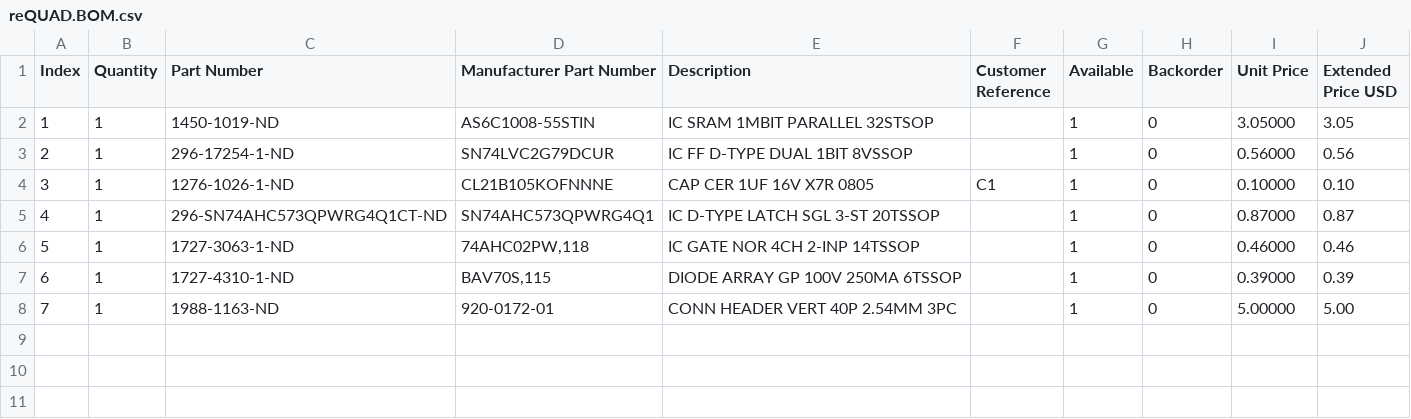
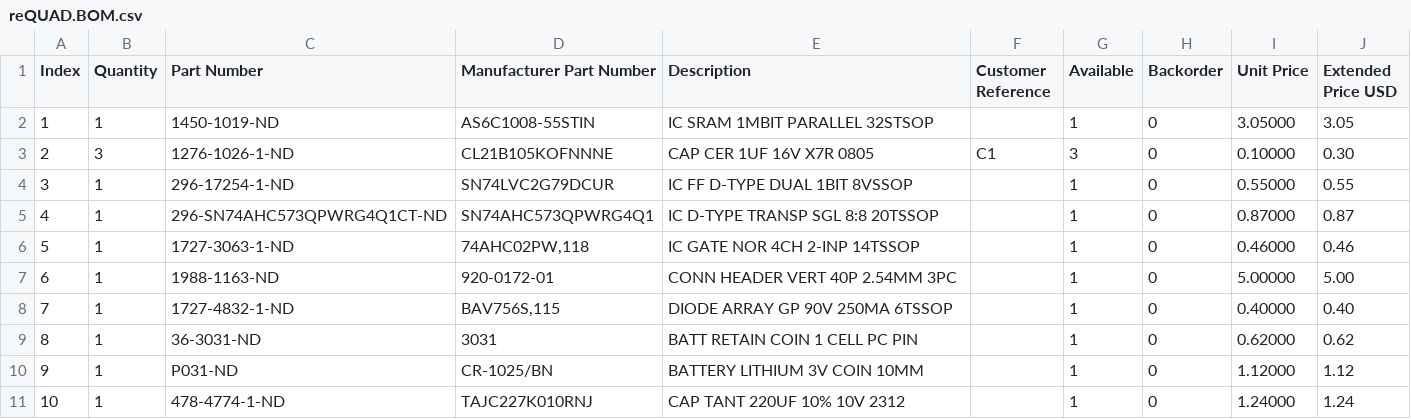
Before and after one commit to bkw777/reQUAD, a CSV file: reQUAD.BOM.csv, drawn as a sheet; removed rows and columns are numbered as before the commit, all else as after; the diff names each change by its address in the sheet, - before the commit and + after, or states it on an @@ line.

```diff
--- a/reQUAD.BOM.csv
+++ b/reQUAD.BOM.csv
+row 3: 2 | 3 | 1276-1026-1-ND | CL21B105KOFNNNE | CAP CER 1UF 16V X7R 0805 | C1 | 3 | 0 | 0.10000 | 0.30
@@ column A (Index) renumbered between rows 4 and 7 @@
-I4 (Unit Price): 0.56000
+I4 (Unit Price): 0.55000
-J4 (Extended Price USD): 0.56
+J4 (Extended Price USD): 0.55
-row 4: 3 | 1 | 1276-1026-1-ND | CL21B105KOFNNNE | CAP CER 1UF 16V X7R 0805 | C1 | 1 | 0 | 0.10000 | 0.10
-E5 (Description): IC D-TYPE LATCH SGL 3-ST 20TSSOP
+E5 (Description): IC D-TYPE TRANSP SGL 8:8 20TSSOP
-row 7: 6 | 1 | 1727-4310-1-ND | BAV70S,115 | DIODE ARRAY GP 100V 250MA 6TSSOP |  | 1 | 0 | 0.39000 | 0.39
+row 8: 7 | 1 | 1727-4832-1-ND | BAV756S,115 | DIODE ARRAY GP 90V 250MA 6TSSOP |  | 1 | 0 | 0.40000 | 0.40
+row 9: 8 | 1 | 36-3031-ND | 3031 | BATT RETAIN COIN 1 CELL PC PIN |  | 1 | 0 | 0.62000 | 0.62
+row 10: 9 | 1 | P031-ND | CR-1025/BN | BATTERY LITHIUM 3V COIN 10MM |  | 1 | 0 | 1.12000 | 1.12
+row 11: 10 | 1 | 478-4774-1-ND | TAJC227K010RNJ | CAP TANT 220UF 10% 10V 2312 |  | 1 | 0 | 1.24000 | 1.24
```
Also changed, not shown: 23 other files.
